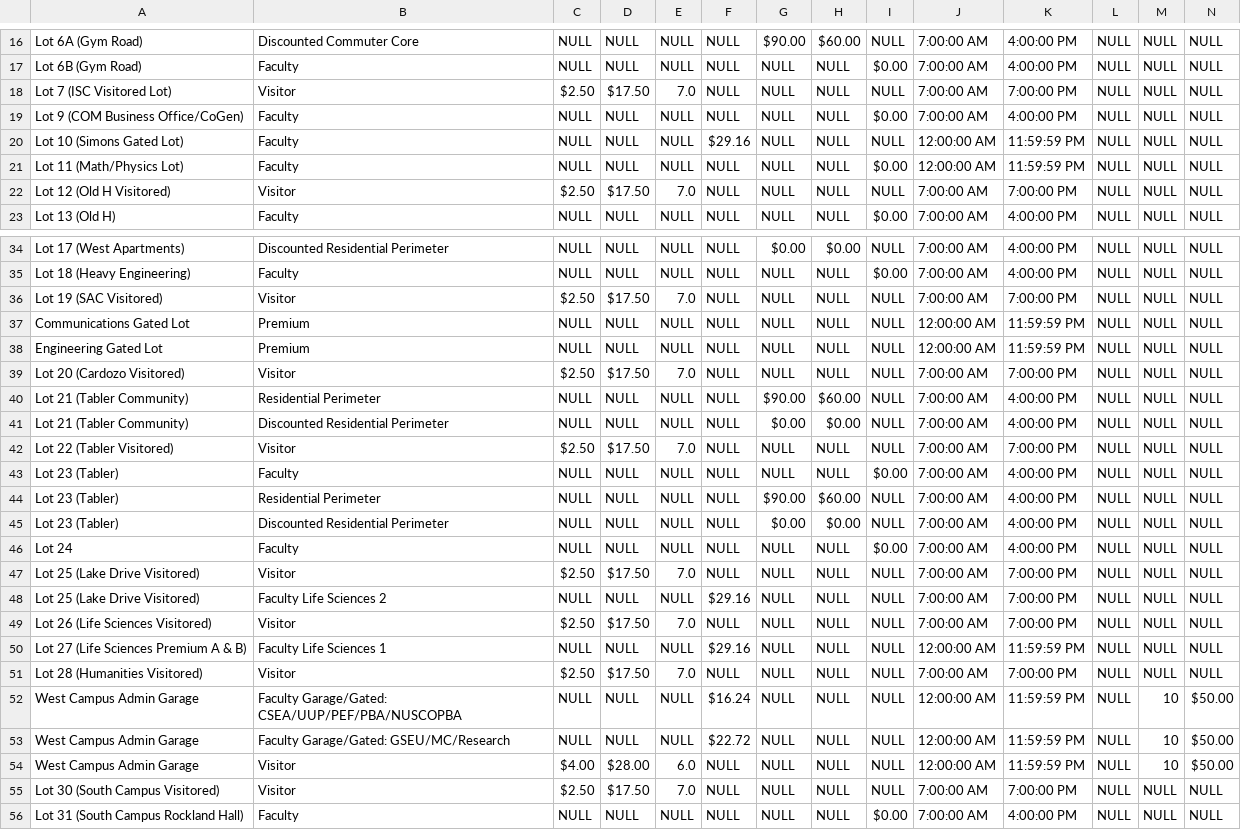
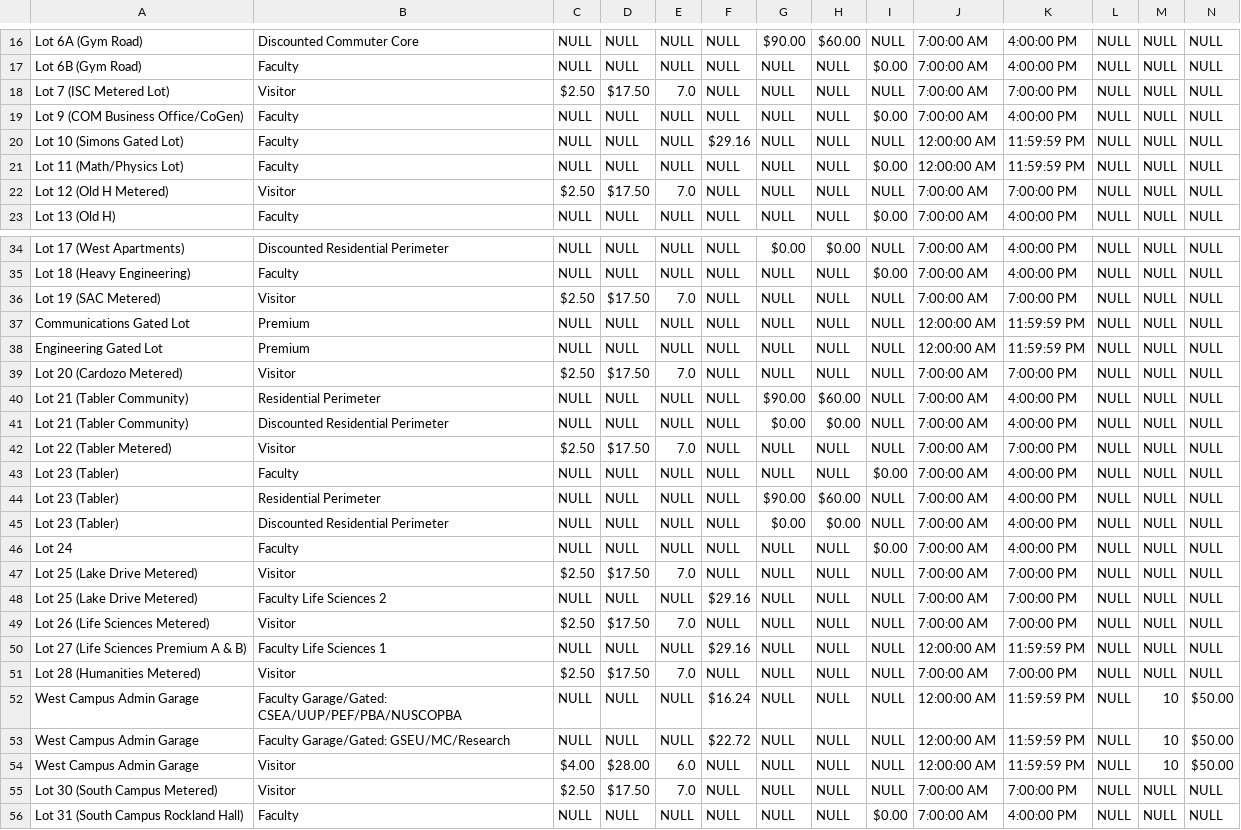
Before and after one commit to dane-meister/Parking4SBU, a CSV file: server/csv/rates.csv, drawn as a sheet; only a part is shown, gaps mark what is left out; the diff covers the shown part only.

Commit message:
Rates and parking lots relation created

```diff
--- a/server/csv/rates.csv
+++ b/server/csv/rates.csv
@@ -17,3 +17,3 @@ Lot 6A (Gym Road),Discounted Commuter Core,NULL,NULL,NULL,NULL,$90.00,$60.00,NUL
 Lot 6B (Gym Road),Faculty,NULL,NULL,NULL,NULL,NULL,NULL,$0.00,7:00:00 AM,4:00:00 PM,NULL,NULL,NULL
-Lot 7 (ISC Visitored Lot),Visitor,$2.50,$17.50,7.0,NULL,NULL,NULL,NULL,7:00:00 AM,7:00:00 PM,NULL,NULL,NULL
+Lot 7 (ISC Metered Lot),Visitor,$2.50,$17.50,7.0,NULL,NULL,NULL,NULL,7:00:00 AM,7:00:00 PM,NULL,NULL,NULL
 Lot 9 (COM Business Office/CoGen),Faculty,NULL,NULL,NULL,NULL,NULL,NULL,$0.00,7:00:00 AM,4:00:00 PM,NULL,NULL,NULL
@@ -21,3 +21,3 @@ Lot 10 (Simons Gated Lot),Faculty,NULL,NULL,NULL,$29.16,NULL,NULL,NULL,12:00:00
 Lot 11 (Math/Physics Lot),Faculty,NULL,NULL,NULL,NULL,NULL,NULL,$0.00,12:00:00 AM,11:59:59 PM,NULL,NULL,NULL
-Lot 12 (Old H Visitored),Visitor,$2.50,$17.50,7.0,NULL,NULL,NULL,NULL,7:00:00 AM,7:00:00 PM,NULL,NULL,NULL
+Lot 12 (Old H Metered),Visitor,$2.50,$17.50,7.0,NULL,NULL,NULL,NULL,7:00:00 AM,7:00:00 PM,NULL,NULL,NULL
 Lot 13 (Old H),Faculty,NULL,NULL,NULL,NULL,NULL,NULL,$0.00,7:00:00 AM,4:00:00 PM,NULL,NULL,NULL
@@ -35,9 +35,9 @@ Lot 17 (West Apartments),Discounted Residential Perimeter,NULL,NULL,NULL,NULL,$0
 Lot 18 (Heavy Engineering),Faculty,NULL,NULL,NULL,NULL,NULL,NULL,$0.00,7:00:00 AM,4:00:00 PM,NULL,NULL,NULL
-Lot 19 (SAC Visitored),Visitor,$2.50,$17.50,7.0,NULL,NULL,NULL,NULL,7:00:00 AM,7:00:00 PM,NULL,NULL,NULL
+Lot 19 (SAC Metered),Visitor,$2.50,$17.50,7.0,NULL,NULL,NULL,NULL,7:00:00 AM,7:00:00 PM,NULL,NULL,NULL
 Communications Gated Lot,Premium,NULL,NULL,NULL,NULL,NULL,NULL,NULL,12:00:00 AM,11:59:59 PM,NULL,NULL,NULL
 Engineering Gated Lot,Premium,NULL,NULL,NULL,NULL,NULL,NULL,NULL,12:00:00 AM,11:59:59 PM,NULL,NULL,NULL
-Lot 20 (Cardozo Visitored),Visitor,$2.50,$17.50,7.0,NULL,NULL,NULL,NULL,7:00:00 AM,7:00:00 PM,NULL,NULL,NULL
+Lot 20 (Cardozo Metered),Visitor,$2.50,$17.50,7.0,NULL,NULL,NULL,NULL,7:00:00 AM,7:00:00 PM,NULL,NULL,NULL
 Lot 21 (Tabler Community),Residential Perimeter,NULL,NULL,NULL,NULL,$90.00,$60.00,NULL,7:00:00 AM,4:00:00 PM,NULL,NULL,NULL
 Lot 21 (Tabler Community),Discounted Residential Perimeter,NULL,NULL,NULL,NULL,$0.00,$0.00,NULL,7:00:00 AM,4:00:00 PM,NULL,NULL,NULL
-Lot 22 (Tabler Visitored),Visitor,$2.50,$17.50,7.0,NULL,NULL,NULL,NULL,7:00:00 AM,7:00:00 PM,NULL,NULL,NULL
+Lot 22 (Tabler Metered),Visitor,$2.50,$17.50,7.0,NULL,NULL,NULL,NULL,7:00:00 AM,7:00:00 PM,NULL,NULL,NULL
 Lot 23 (Tabler),Faculty,NULL,NULL,NULL,NULL,NULL,NULL,$0.00,7:00:00 AM,4:00:00 PM,NULL,NULL,NULL
@@ -46,7 +46,7 @@ Lot 23 (Tabler),Discounted Residential Perimeter,NULL,NULL,NULL,NULL,$0.00,$0.00
 Lot 24,Faculty,NULL,NULL,NULL,NULL,NULL,NULL,$0.00,7:00:00 AM,4:00:00 PM,NULL,NULL,NULL
-Lot 25 (Lake Drive Visitored),Visitor,$2.50,$17.50,7.0,NULL,NULL,NULL,NULL,7:00:00 AM,7:00:00 PM,NULL,NULL,NULL
-Lot 25 (Lake Drive Visitored),Faculty Life Sciences 2,NULL,NULL,NULL,$29.16,NULL,NULL,NULL,7:00:00 AM,7:00:00 PM,NULL,NULL,NULL
-Lot 26 (Life Sciences Visitored),Visitor,$2.50,$17.50,7.0,NULL,NULL,NULL,NULL,7:00:00 AM,7:00:00 PM,NULL,NULL,NULL
+Lot 25 (Lake Drive Metered),Visitor,$2.50,$17.50,7.0,NULL,NULL,NULL,NULL,7:00:00 AM,7:00:00 PM,NULL,NULL,NULL
+Lot 25 (Lake Drive Metered),Faculty Life Sciences 2,NULL,NULL,NULL,$29.16,NULL,NULL,NULL,7:00:00 AM,7:00:00 PM,NULL,NULL,NULL
+Lot 26 (Life Sciences Metered),Visitor,$2.50,$17.50,7.0,NULL,NULL,NULL,NULL,7:00:00 AM,7:00:00 PM,NULL,NULL,NULL
 Lot 27 (Life Sciences Premium A & B),Faculty Life Sciences 1,NULL,NULL,NULL,$29.16,NULL,NULL,NULL,12:00:00 AM,11:59:59 PM,NULL,NULL,NULL
-Lot 28 (Humanities Visitored),Visitor,$2.50,$17.50,7.0,NULL,NULL,NULL,NULL,7:00:00 AM,7:00:00 PM,NULL,NULL,NULL
+Lot 28 (Humanities Metered),Visitor,$2.50,$17.50,7.0,NULL,NULL,NULL,NULL,7:00:00 AM,7:00:00 PM,NULL,NULL,NULL
 West Campus Admin Garage,Faculty Garage/Gated: CSEA/UUP/PEF/PBA/NUSCOPBA        ,NULL,NULL,NULL,$16.24,NULL,NULL,NULL,12:00:00 AM,11:59:59 PM,NULL,10,$50.00
@@ -54,3 +54,3 @@ West Campus Admin Garage,Faculty Garage/Gated: GSEU/MC/Research,NULL,NULL,NULL,$
 West Campus Admin Garage,Visitor,$4.00,$28.00,6.0,NULL,NULL,NULL,NULL,12:00:00 AM,11:59:59 PM,NULL,10,$50.00
-Lot 30 (South Campus Visitored),Visitor,$2.50,$17.50,7.0,NULL,NULL,NULL,NULL,7:00:00 AM,7:00:00 PM,NULL,NULL,NULL
+Lot 30 (South Campus Metered),Visitor,$2.50,$17.50,7.0,NULL,NULL,NULL,NULL,7:00:00 AM,7:00:00 PM,NULL,NULL,NULL
 Lot 31 (South Campus Rockland Hall),Faculty,NULL,NULL,NULL,NULL,NULL,NULL,$0.00,7:00:00 AM,4:00:00 PM,NULL,NULL,NULL
```
Also changed, not shown: 1 edited cell elsewhere in this file, server/csv/parking_lot_data.csv, server/csv/parking_lots_with_mercator.csv, 5 other files.
